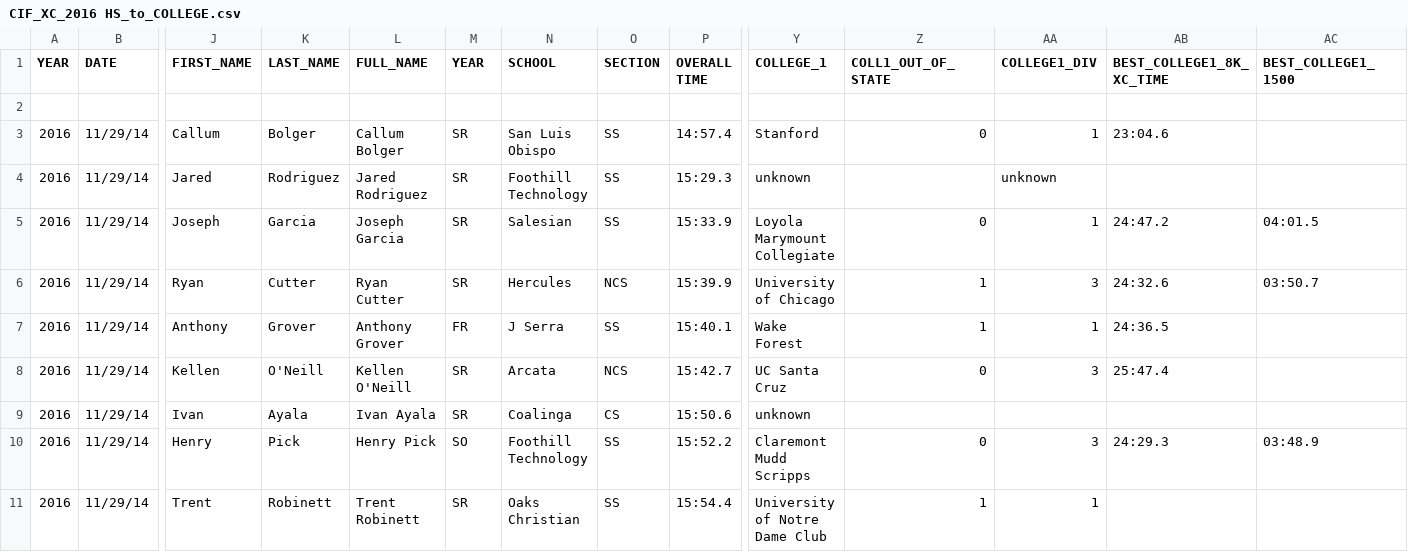
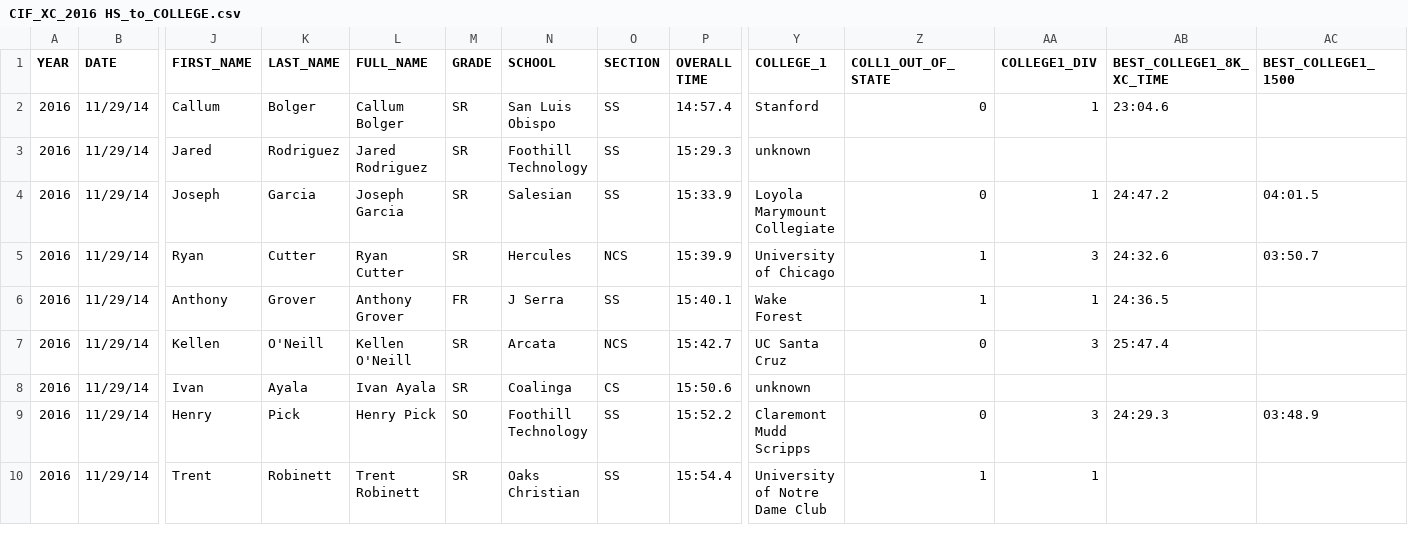
Before and after one commit to tinalount/BerkeleyAIML, a CSV file: CAPSTONE/CIF_XC_2016 HS_to_COLLEGE.csv, drawn as a sheet; only a part is shown, gaps mark what is left out; removed rows and columns are numbered as before the commit, all else as after; rows hold the shown columns only; the diff names each change by its address in the sheet, - before the commit and + after, or states it on an @@ line.

Commit message:
updated data file

```diff
--- a/CAPSTONE/CIF_XC_2016 HS_to_COLLEGE.csv
+++ b/CAPSTONE/CIF_XC_2016 HS_to_COLLEGE.csv
-M1: YEAR
+M1: GRADE
-row 2: (empty)
-AA3 (COLLEGE1_DIV): unknown
+AA3 (COLLEGE1_DIV): (empty)
```
